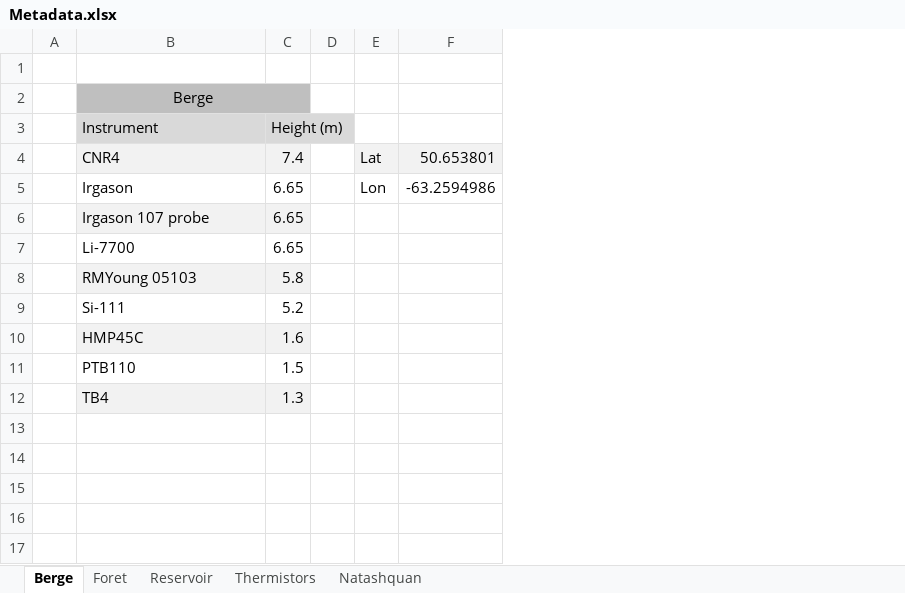
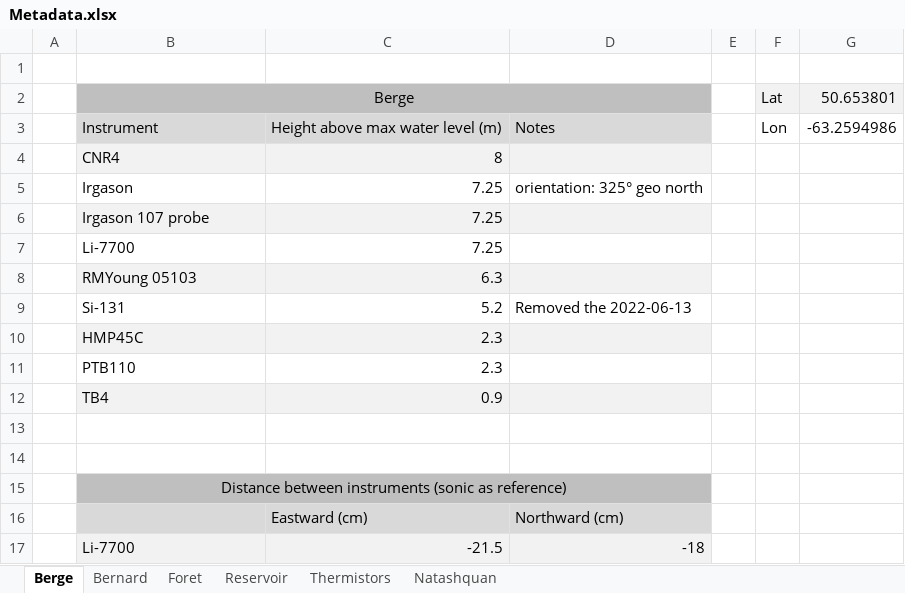
Before and after one commit to AntoineThiboult/Ro2_data_worflow, an Excel workbook: Resources/Metadata.xlsx, sheet Berge, drawn as a sheet; values as stored, in another font and other column widths than the file's, no borders; removed rows and columns are numbered as before the commit, all else as after; the diff names each change by its address in the sheet, - before the commit and + after, or states it on an @@ line.

Commit message:
Improve instrument description

```diff
--- a/Resources/Metadata.xlsx (sheet Berge)
+++ b/Resources/Metadata.xlsx (sheet Berge)
+sheet tab: Bernard
-column C, rows 4-12: 7.4 | 6.65 | 6.65 | 6.65 | 5.8 | 5.2 | 1.6 | 1.5 | 1.3
+column C, row 3: Height above max water level (m); rows 6-12: 7.25 | 7.25 | 6.3 | 5.2 | 2.3 | 2.3 | 0.9
+column D, row 3: Notes; row 9: Removed the 2022-06-13
-row 2:  | Berge
-row 3:  | Instrument | Height (m)
-B2: CNR4
+B2: Berge
@@ B2 fill: #F2F2F2 → #BFBFBF, alignment: left → center @@
+B2:D2 merged
-B3: Irgason
+B3: Instrument
-B3 fill: none
+B3 fill: #D9D9D9
+row 4:  | CNR4 | 8
+row 5:  | Irgason | 7.25 | orientation: 325° geo north
-B9: Si-111
+B9: Si-131
+row 13: (empty)
+row 14: (empty)
+row 15:  | Distance between instruments (sonic as reference)
+row 16:  |  | Eastward (cm) | Northward (cm)
+row 17:  | Li-7700 | -21.5 | -18
```
Also changed, not shown: sheet Foret, sheet Reservoir, 2 other files.
